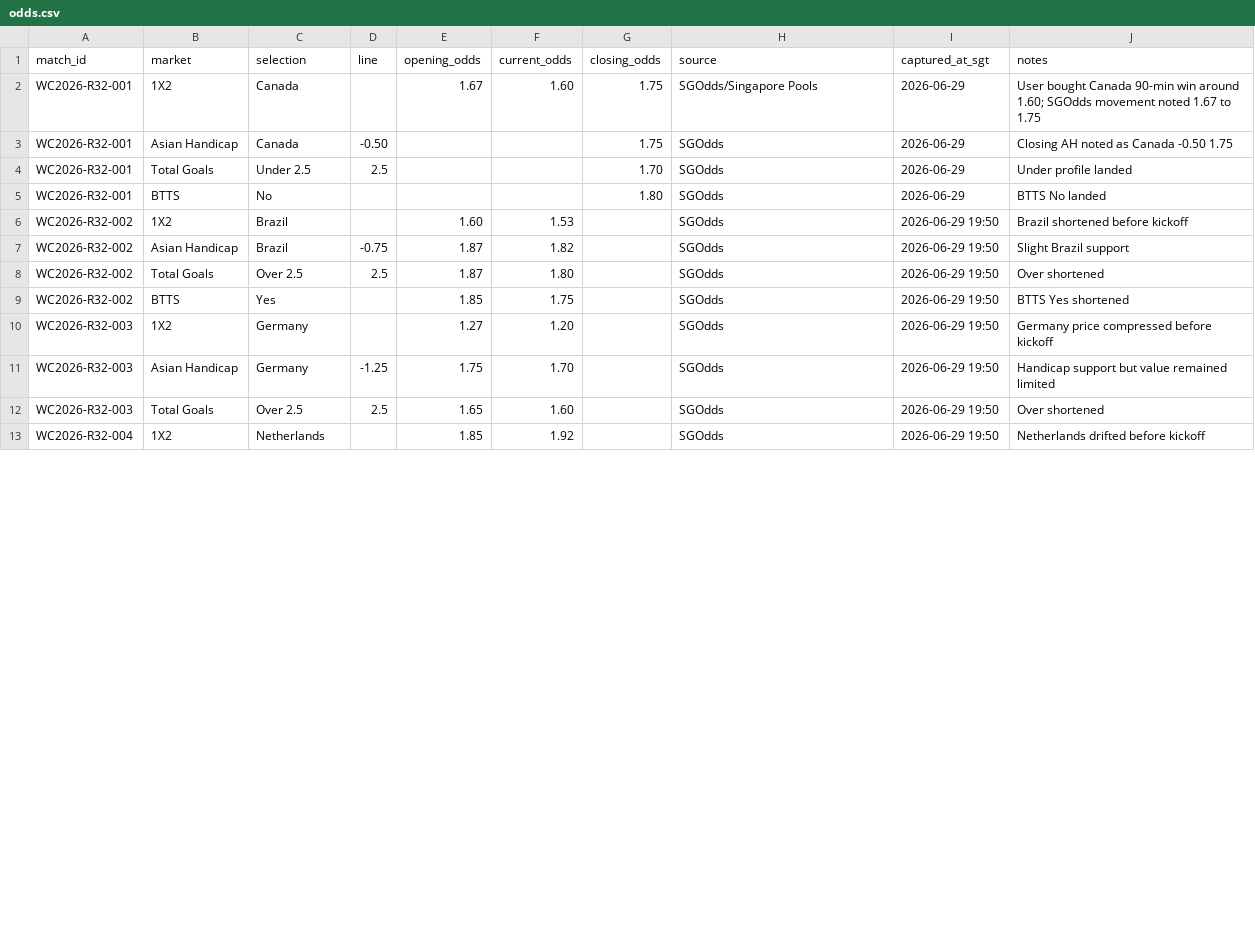
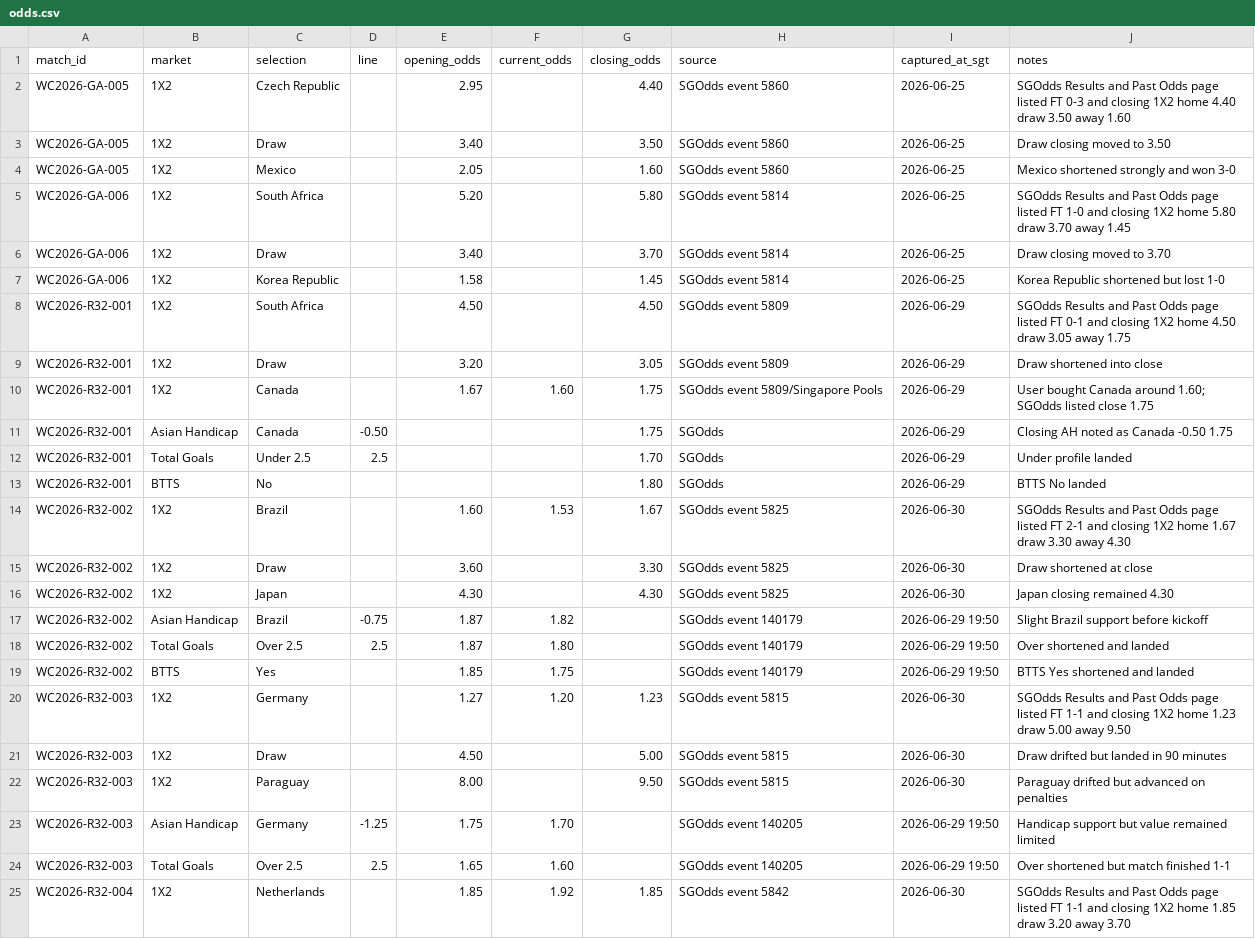
Before and after one commit to rako-collab/spwin-atlas, a CSV file: data/world_cup_2026/odds.csv, drawn as a sheet; only a part is shown; the diff covers the shown part only.

Commit message:
Update odds records using SGOdds results-past-odds

```diff
--- a/data/world_cup_2026/odds.csv
+++ b/data/world_cup_2026/odds.csv
@@ -1,3 +1,11 @@
 match_id,market,selection,line,opening_odds,current_odds,closing_odds,source,captured_at_sgt,notes
-WC2026-R32-001,1X2,Canada,,1.67,1.60,1.75,SGOdds/Singapore Pools,2026-06-29,User bought Canada 90-min win around 1.60; SGOdds movement noted 1.67 to 1.75
+WC2026-GA-005,1X2,Czech Republic,,2.95,,4.40,SGOdds event 5860,2026-06-25,SGOdds Results and Past Odds page listed FT 0-3 and closing 1X2 home 4.40 draw 3.50 away 1.60
+WC2026-GA-005,1X2,Draw,,3.40,,3.50,SGOdds event 5860,2026-06-25,Draw closing moved to 3.50
+WC2026-GA-005,1X2,Mexico,,2.05,,1.60,SGOdds event 5860,2026-06-25,Mexico shortened strongly and won 3-0
+WC2026-GA-006,1X2,South Africa,,5.20,,5.80,SGOdds event 5814,2026-06-25,SGOdds Results and Past Odds page listed FT 1-0 and closing 1X2 home 5.80 draw 3.70 away 1.45
+WC2026-GA-006,1X2,Draw,,3.40,,3.70,SGOdds event 5814,2026-06-25,Draw closing moved to 3.70
+WC2026-GA-006,1X2,Korea Republic,,1.58,,1.45,SGOdds event 5814,2026-06-25,Korea Republic shortened but lost 1-0
+WC2026-R32-001,1X2,South Africa,,4.50,,4.50,SGOdds event 5809,2026-06-29,SGOdds Results and Past Odds page listed FT 0-1 and closing 1X2 home 4.50 draw 3.05 away 1.75
+WC2026-R32-001,1X2,Draw,,3.20,,3.05,SGOdds event 5809,2026-06-29,Draw shortened into close
+WC2026-R32-001,1X2,Canada,,1.67,1.60,1.75,SGOdds event 5809/Singapore Pools,2026-06-29,User bought Canada around 1.60; SGOdds listed close 1.75
 WC2026-R32-001,Asian Handicap,Canada,-0.50,,,1.75,SGOdds,2026-06-29,Closing AH noted as Canada -0.50 1.75
@@ -5,9 +13,13 @@ WC2026-R32-001,Total Goals,Under 2.5,2.5,,,1.70,SGOdds,2026-06-29,Under profile
 WC2026-R32-001,BTTS,No,,,,1.80,SGOdds,2026-06-29,BTTS No landed
-WC2026-R32-002,1X2,Brazil,,1.60,1.53,,SGOdds,2026-06-29 19:50,Brazil shortened before kickoff
-WC2026-R32-002,Asian Handicap,Brazil,-0.75,1.87,1.82,,SGOdds,2026-06-29 19:50,Slight Brazil support
-WC2026-R32-002,Total Goals,Over 2.5,2.5,1.87,1.80,,SGOdds,2026-06-29 19:50,Over shortened
-WC2026-R32-002,BTTS,Yes,,1.85,1.75,,SGOdds,2026-06-29 19:50,BTTS Yes shortened
-WC2026-R32-003,1X2,Germany,,1.27,1.20,,SGOdds,2026-06-29 19:50,Germany price compressed before kickoff
-WC2026-R32-003,Asian Handicap,Germany,-1.25,1.75,1.70,,SGOdds,2026-06-29 19:50,Handicap support but value remained limited
-WC2026-R32-003,Total Goals,Over 2.5,2.5,1.65,1.60,,SGOdds,2026-06-29 19:50,Over shortened
-WC2026-R32-004,1X2,Netherlands,,1.85,1.92,,SGOdds,2026-06-29 19:50,Netherlands drifted before kickoff
+WC2026-R32-002,1X2,Brazil,,1.60,1.53,1.67,SGOdds event 5825,2026-06-30,SGOdds Results and Past Odds page listed FT 2-1 and closing 1X2 home 1.67 draw 3.30 away 4.30
+WC2026-R32-002,1X2,Draw,,3.60,,3.30,SGOdds event 5825,2026-06-30,Draw shortened at close
+WC2026-R32-002,1X2,Japan,,4.30,,4.30,SGOdds event 5825,2026-06-30,Japan closing remained 4.30
+WC2026-R32-002,Asian Handicap,Brazil,-0.75,1.87,1.82,,SGOdds event 140179,2026-06-29 19:50,Slight Brazil support before kickoff
+WC2026-R32-002,Total Goals,Over 2.5,2.5,1.87,1.80,,SGOdds event 140179,2026-06-29 19:50,Over shortened and landed
+WC2026-R32-002,BTTS,Yes,,1.85,1.75,,SGOdds event 140179,2026-06-29 19:50,BTTS Yes shortened and landed
+WC2026-R32-003,1X2,Germany,,1.27,1.20,1.23,SGOdds event 5815,2026-06-30,SGOdds Results and Past Odds page listed FT 1-1 and closing 1X2 home 1.23 draw 5.00 away 9.50
+WC2026-R32-003,1X2,Draw,,4.50,,5.00,SGOdds event 5815,2026-06-30,Draw drifted but landed in 90 minutes
+WC2026-R32-003,1X2,Paraguay,,8.00,,9.50,SGOdds event 5815,2026-06-30,Paraguay drifted but advanced on penalties
+WC2026-R32-003,Asian Handicap,Germany,-1.25,1.75,1.70,,SGOdds event 140205,2026-06-29 19:50,Handicap support but value remained limited
+WC2026-R32-003,Total Goals,Over 2.5,2.5,1.65,1.60,,SGOdds event 140205,2026-06-29 19:50,Over shortened but match finished 1-1
+WC2026-R32-004,1X2,Netherlands,,1.85,1.92,1.85,SGOdds event 5842,2026-06-30,SGOdds Results and Past Odds page listed FT 1-1 and closing 1X2 home 1.85 draw 3.20 away 3.70
```
Also changed, not shown: 1 added row and 7 edited cells elsewhere in this file.
